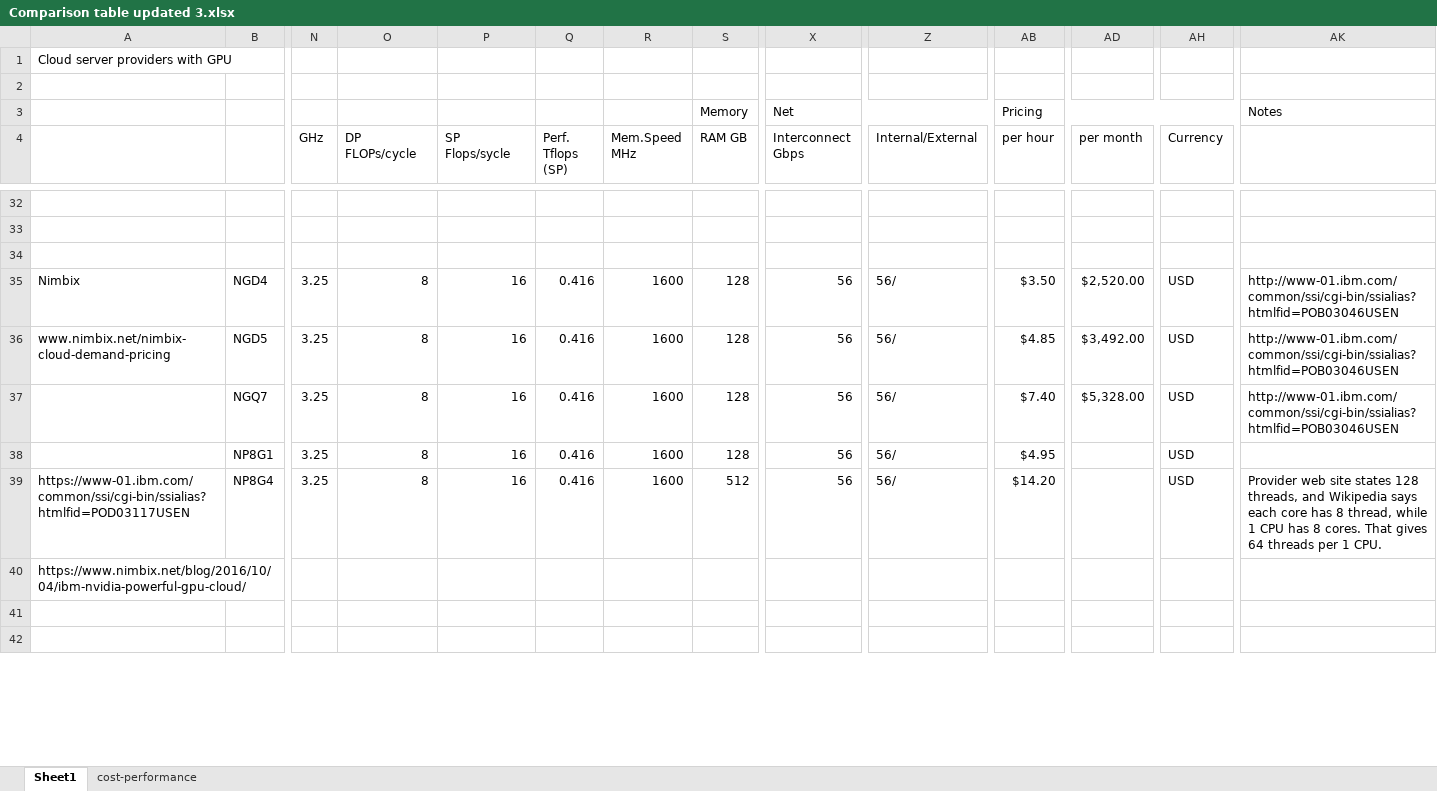
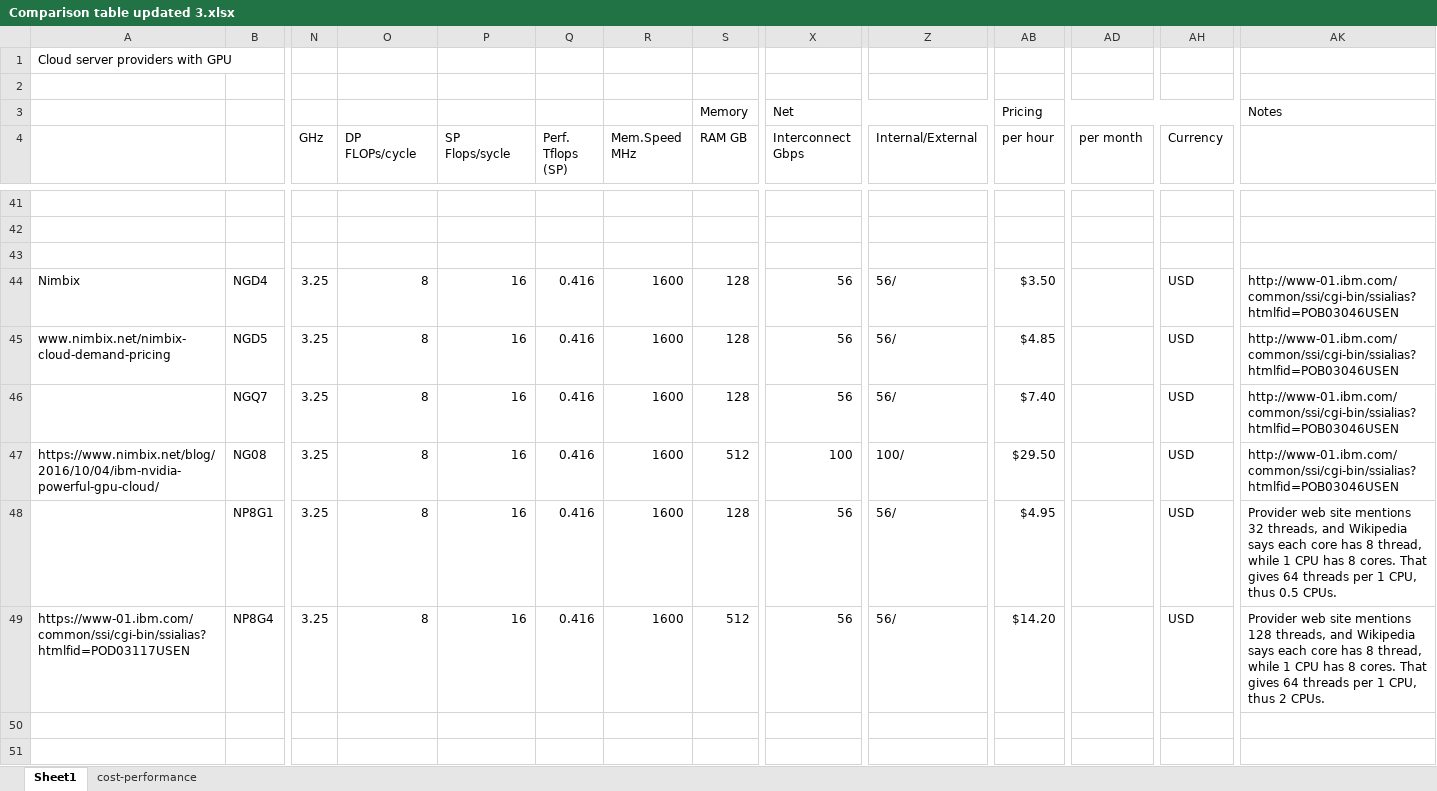
Before and after one commit to pyotr777/cloud_providers, an Excel workbook: Comparison table updated 3.xlsx, sheet Sheet1, drawn as a sheet; only a part is shown, gaps mark what is left out; values as stored, in another font and other column widths than the file's, no cell formats; conditional formats not drawn; removed rows and columns are numbered as before the commit, all else as after; rows hold the shown columns only; the diff covers the shown part only; the diff names each change by its address in the sheet, - before the commit and + after, or states it on an @@ line.

```diff
--- a/Comparison table updated 3.xlsx (sheet Sheet1)
+++ b/Comparison table updated 3.xlsx (sheet Sheet1)
-AD44 (per month): $2,520.00
+AD44 (per month): (empty)
-AD45 (per month): $3,492.00
+AD45 (per month): (empty)
-AD46 (per month): $5,328.00
+AD46 (per month): (empty)
+row 47: https://www.nimbix.net/blog/2016/10/04/ibm-nvidia-powerful-gpu-cloud/ | NG08 | 3.25 | 8 | 16 | 0.416 | 1600 | 512 | 100 | 100/ | $29.50 |  | USD | http://www-01.ibm.com/common/ssi/cgi-bin/ssialias?htmlfid=POB03046USEN
-AK48: (empty)
+AK48: Provider web site mentions 32 threads, and Wikipedia says each core has 8 thread, while 1 CPU has 8 cores. That gives 64 threads per 1 CPU, thus 0.5 CPUs.
-AK49: …web site states 128 threads, and Wikipedia says each core has 8 thread, while 1 CPU has 8 cores. That gives 64 threads per 1 CPU.
+AK49: …web site mentions 128 threads, and Wikipedia says each core has 8 thread, while 1 CPU has 8 cores. That gives 64 threads per 1 CPU, thus 2 CPUs.
-row 40: https://www.nimbix.net/blog/2016/10/04/ibm-nvidia-powerful-gpu-cloud/
```
Also changed, not shown: 40 added rows and 44 edited cells elsewhere in this sheet, sheet cost-performance, cell formats, formulas that keep their value, 2 other files.
